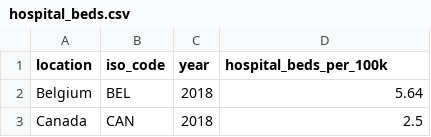
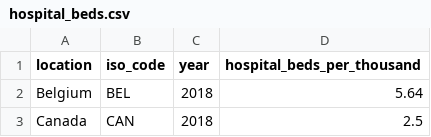
Before and after one commit to hjstein/covid-19-data, a CSV file: scripts/input/owid/hospital_beds.csv, drawn as a sheet; only a part is shown.

Commit message:
Fix denominator for hospital beds

```diff
--- a/scripts/input/owid/hospital_beds.csv
+++ b/scripts/input/owid/hospital_beds.csv
@@ -1,2 +1,2 @@
-location,iso_code,year,hospital_beds_per_100k
+location,iso_code,year,hospital_beds_per_thousand
 Belgium,BEL,2018,5.64
```
Also changed, not shown: 3 other files.
